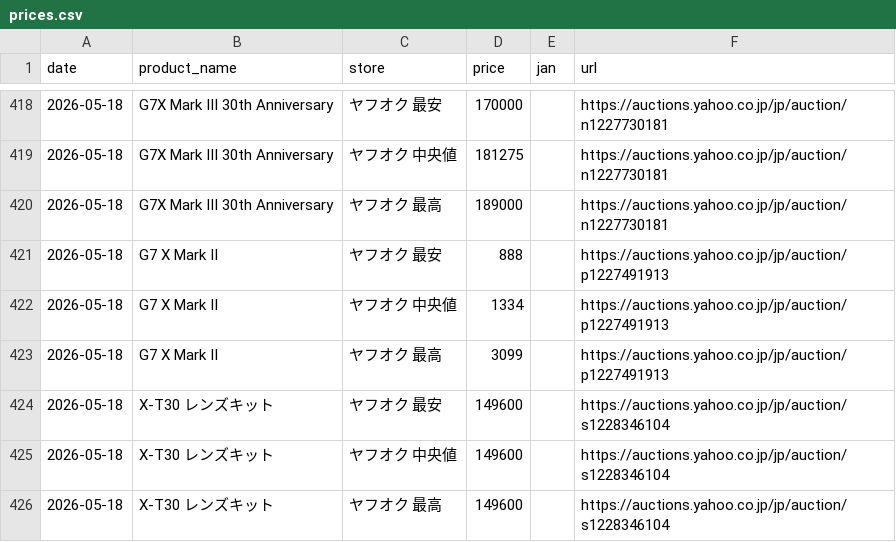
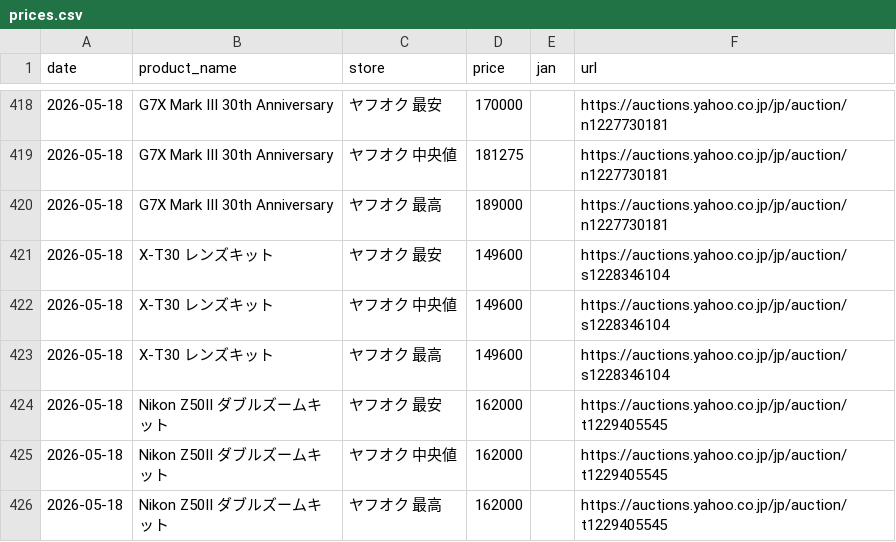
Before and after one commit to makkinngami-cmd/sedori-navi, a CSV file: data/prices.csv, drawn as a sheet; only a part is shown, gaps mark what is left out; the shorter side is filled out with more unchanged rows.

```diff
--- a/data/prices.csv
+++ b/data/prices.csv
@@ -420,5 +420,2 @@ date,product_name,store,price,jan,url
 2026-05-18,G7X Mark III 30th Anniversary,ヤフオク 最高,189000,,https://auctions.yahoo.co.jp/jp/auction/n1227730181
-2026-05-18,G7 X Mark II,ヤフオク 最安,888,,https://auctions.yahoo.co.jp/jp/auction/p1227491913
-2026-05-18,G7 X Mark II,ヤフオク 中央値,1334,,https://auctions.yahoo.co.jp/jp/auction/p1227491913
-2026-05-18,G7 X Mark II,ヤフオク 最高,3099,,https://auctions.yahoo.co.jp/jp/auction/p1227491913
 2026-05-18,X-T30 レンズキット,ヤフオク 最安,149600,,https://auctions.yahoo.co.jp/jp/auction/s1228346104
```
Also changed, not shown: docs/prices.csv, 1 other file.
